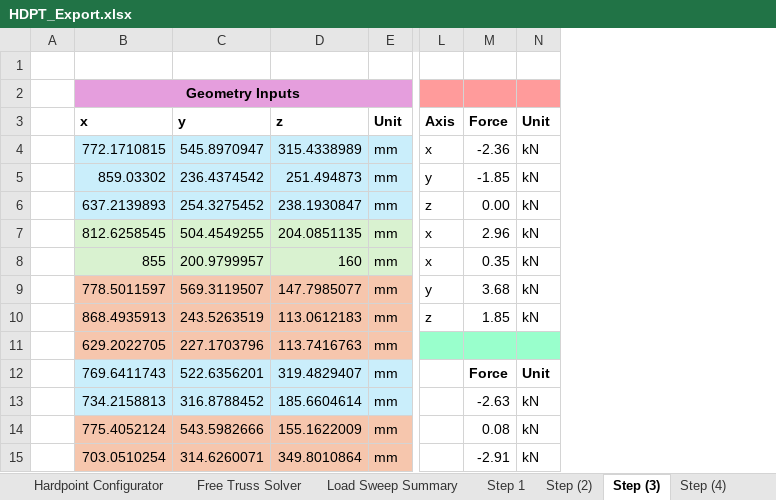
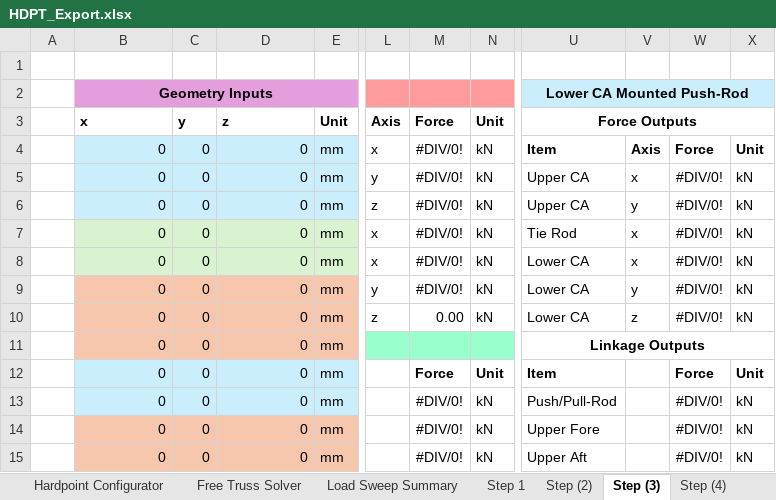
Before and after one commit to LHRIC/LapSim, an Excel workbook: parameters/HDPT_Export.xlsx, sheet Step (3), drawn as a sheet; only a part is shown, gaps mark what is left out; values as stored, in another font and other column widths than the file's, no borders; removed rows and columns are numbered as before the commit, all else as after; the diff covers the shown part only; the diff names each change by its address in the sheet, - before the commit and + after, or states it on an @@ line.

```diff
--- a/parameters/HDPT_Export.xlsx (sheet Step (3))
+++ b/parameters/HDPT_Export.xlsx (sheet Step (3))
-column C, rows 3-15: y | 545.8970947 | 236.4374542 | 254.3275452 | 504.4549255 | 200.9799957 | 569.3119507 | 243.5263519 | 227.1703796 | 522.6356201 | 316.8788452 | 543.5982666 | 314.6260071
+column C, rows 3-15: y | 0 | 0 | 0 | 0 | 0 | 0 | 0 | 0 | 0 | 0 | 0 | 0
-column M, rows 3-15: Force | -2.36 | -1.85 | 0.00 | 2.96 | 0.35 | 3.68 | 1.85 |  | Force | -2.63 | 0.08 | -2.91
+column M, rows 3-15: Force | #DIV/0! | #DIV/0! | #DIV/0! | #DIV/0! | #DIV/0! | #DIV/0! | 0.00 |  | Force | #DIV/0! | #DIV/0! | #DIV/0!
@@ column U unhidden, rows 2-15: Lower CA Mounted Push-Rod | Force Outputs | Item | Upper CA | Upper CA | Tie Rod | Lower CA | Lower CA | Lower CA | Linkage Outputs | Item | Push/Pull-Rod | Upper Fore | Upper Aft @@
@@ column V unhidden, rows 4-10: Axis | x | y | x | x | y | z @@
@@ column W unhidden, rows 4-15: Force | #DIV/0! | #DIV/0! | #DIV/0! | #DIV/0! | #DIV/0! | #DIV/0! |  | Force | #DIV/0! | #DIV/0! | #DIV/0! @@
@@ column X unhidden, rows 4-15: Unit | kN | kN | kN | kN | kN | kN |  | Unit | kN | kN | kN @@
-B4: 772.1710815
+B4: 0
-D4: 315.4338989
+D4: 0
-B5: 859.03302
+B5: 0
-D5: 251.494873
+D5: 0
-B6: 637.2139893
+B6: 0
-D6: 238.1930847
+D6: 0
-B7: 812.6258545
+B7: 0
-D7: 204.0851135
+D7: 0
-B8: 855
+B8: 0
-D8: 160
+D8: 0
-B9: 778.5011597
+B9: 0
-D9: 147.7985077
+D9: 0
-B10: 868.4935913
+B10: 0
-D10: 113.0612183
+D10: 0
-B11: 629.2022705
+B11: 0
-D11: 113.7416763
+D11: 0
-B12: 769.6411743
+B12: 0
-D12: 319.4829407
+D12: 0
-B13: 734.2158813
+B13: 0
-D13: 185.6604614
+D13: 0
-B14: 775.4052124
+B14: 0
-D14: 155.1622009
+D14: 0
-B15: 703.0510254
+B15: 0
-D15: 349.8010864
+D15: 0
```
Also changed, not shown: 53 edited cells elsewhere in this sheet, sheet 2 Dyn Assem Import, sheet Load Sweep Summary, sheet Step (7), sheet Free Truss Solver, sheet Step (4), sheet Step (6), 5 more sheets, formulas that keep their value, hidden cells, charts or pictures, 4 other files.
